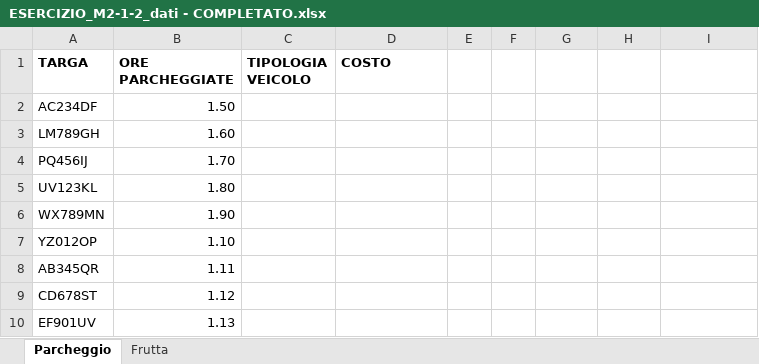
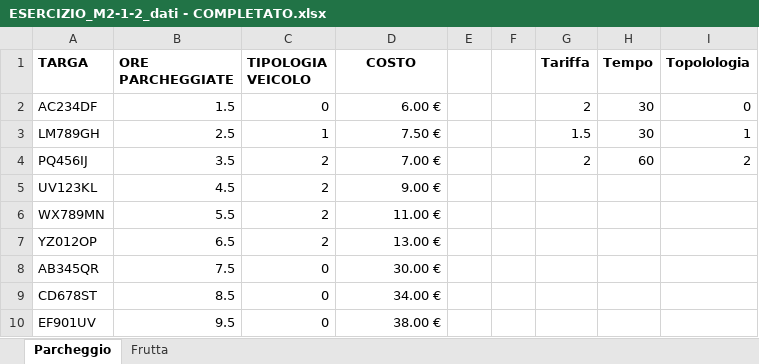
Before and after one commit to Megane73/Epicode-Excel, an Excel workbook: ESERCIZIO_M2-1-2_dati - COMPLETATO.xlsx, sheet Parcheggio, drawn as a sheet; only a part is shown; values as stored, in another font and other column widths than the file's, no borders; the diff covers the shown part only; the diff names each change by its address in the sheet, - before the commit and + after, or states it on an @@ line.

```diff
--- a/ESERCIZIO_M2-1-2_dati - COMPLETATO.xlsx (sheet Parcheggio)
+++ b/ESERCIZIO_M2-1-2_dati - COMPLETATO.xlsx (sheet Parcheggio)
-D1 alignment: left
+D1 alignment: center
-G1: (empty)
+G1: Tariffa
-H1: (empty)
+H1: Tempo
-I1: (empty)
+I1: Topolologia
-B2 (ORE PARCHEGGIATE): 1.50
+B2 (ORE PARCHEGGIATE): 1.5
-C2 (TIPOLOGIA VEICOLO): (empty)
+C2 (TIPOLOGIA VEICOLO): 0
-D2 (COSTO): (empty)
+D2 (COSTO): 6.00 €
-G2 (Tariffa): (empty)
+G2 (Tariffa): 2
-H2:H3 (Tempo): (empty)
+H2:H3 (Tempo): 30
-I2 (Topolologia): (empty)
+I2 (Topolologia): 0
-B3 (ORE PARCHEGGIATE): 1.60
+B3 (ORE PARCHEGGIATE): 2.5
-C3 (TIPOLOGIA VEICOLO): (empty)
+C3 (TIPOLOGIA VEICOLO): 1
-D3 (COSTO): (empty)
+D3 (COSTO): 7.50 €
-G3 (Tariffa): (empty)
+G3 (Tariffa): 1.5
-I3 (Topolologia): (empty)
+I3 (Topolologia): 1
-B4 (ORE PARCHEGGIATE): 1.70
+B4 (ORE PARCHEGGIATE): 3.5
-C4:C7 (TIPOLOGIA VEICOLO): (empty)
+C4:C7 (TIPOLOGIA VEICOLO): 2
-D4 (COSTO): (empty)
+D4 (COSTO): 7.00 €
-G4 (Tariffa): (empty)
+G4 (Tariffa): 2
-H4 (Tempo): (empty)
+H4 (Tempo): 60
-I4 (Topolologia): (empty)
+I4 (Topolologia): 2
-B5 (ORE PARCHEGGIATE): 1.80
+B5 (ORE PARCHEGGIATE): 4.5
-D5 (COSTO): (empty)
+D5 (COSTO): 9.00 €
-B6 (ORE PARCHEGGIATE): 1.90
+B6 (ORE PARCHEGGIATE): 5.5
-D6 (COSTO): (empty)
+D6 (COSTO): 11.00 €
-B7 (ORE PARCHEGGIATE): 1.10
+B7 (ORE PARCHEGGIATE): 6.5
-D7 (COSTO): (empty)
+D7 (COSTO): 13.00 €
-B8 (ORE PARCHEGGIATE): 1.11
+B8 (ORE PARCHEGGIATE): 7.5
-C8:C10 (TIPOLOGIA VEICOLO): (empty)
+C8:C10 (TIPOLOGIA VEICOLO): 0
-D8 (COSTO): (empty)
+D8 (COSTO): 30.00 €
-B9 (ORE PARCHEGGIATE): 1.12
+B9 (ORE PARCHEGGIATE): 8.5
-D9 (COSTO): (empty)
+D9 (COSTO): 34.00 €
-B10 (ORE PARCHEGGIATE): 1.13
+B10 (ORE PARCHEGGIATE): 9.5
-D10 (COSTO): (empty)
+D10 (COSTO): 38.00 €
```
Also changed, not shown: 273 edited cells elsewhere in this sheet, sheet Frutta, formulas that keep their value, ESERCIZIO_M2-1-1_dati - COMPLETATO.xlsx, 1 other file.
